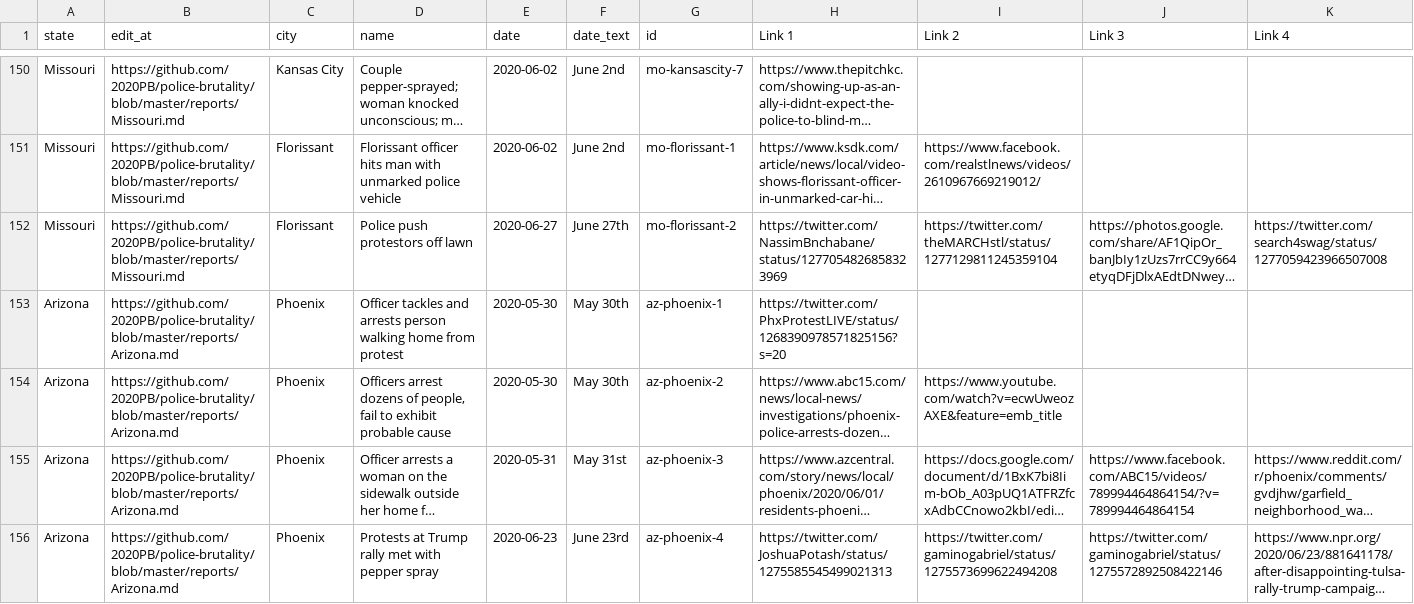
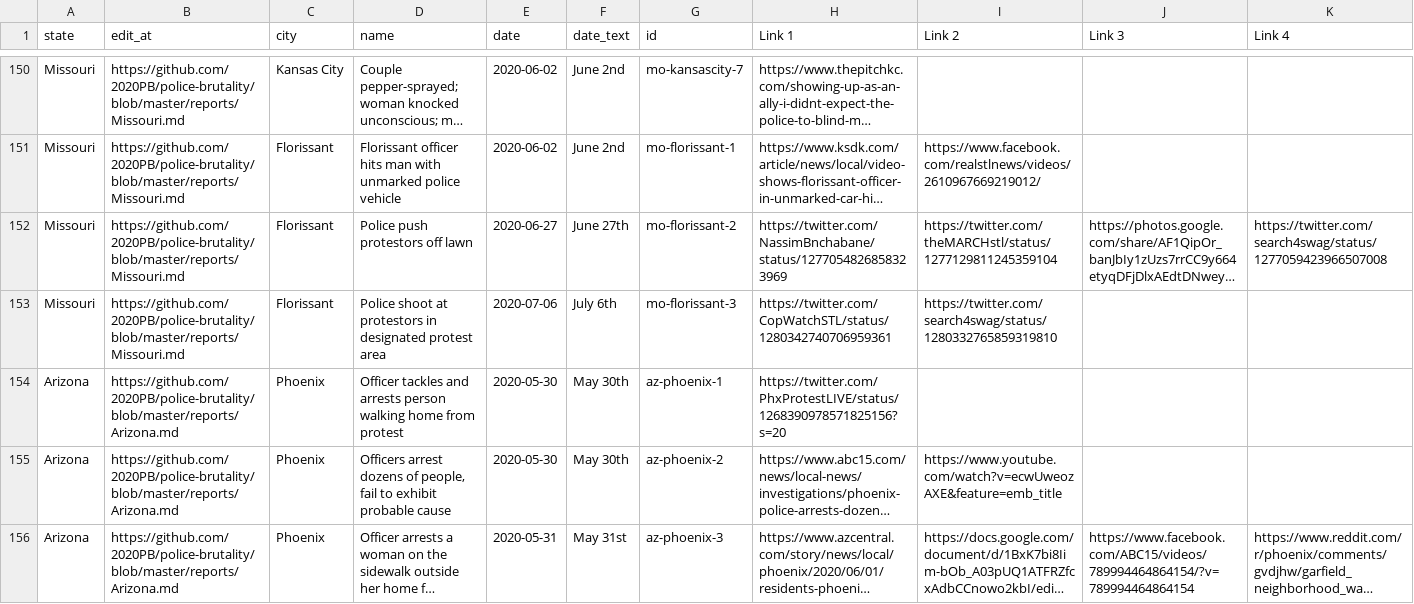
Before and after one commit to 2020PB/police-brutality, a CSV file: all-locations.csv, drawn as a sheet; only a part is shown, gaps mark what is left out; the shorter side is filled out with more unchanged rows; long unchanged cells end in …; rows hold the shown columns only; the diff names each change by its address in the sheet, - before the commit and + after, or states it on an @@ line.

Commit message:
Update data_build to output generated at c8ec963

```diff
--- a/all-locations.csv
+++ b/all-locations.csv
+row 153: Missouri | https://github.com/2020PB/police-brutality/blob/master/reports/Missouri.md | Florissant | Police shoot at protestors in designated protest area | 2020-07-06 | July 6th | mo-florissant-3 | https://twitter.com/CopWatchSTL/status/1280342740706959361 | https://twitter.com/search4swag/status/1280332765859319810
```
Also changed, not shown: 3 other files.
